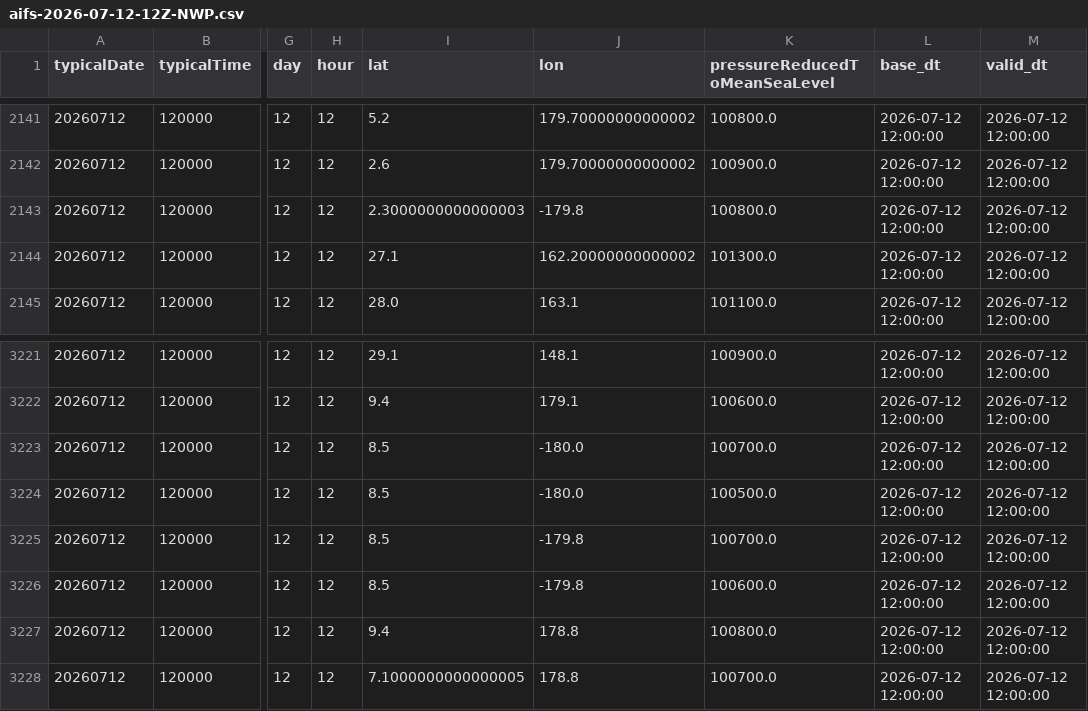
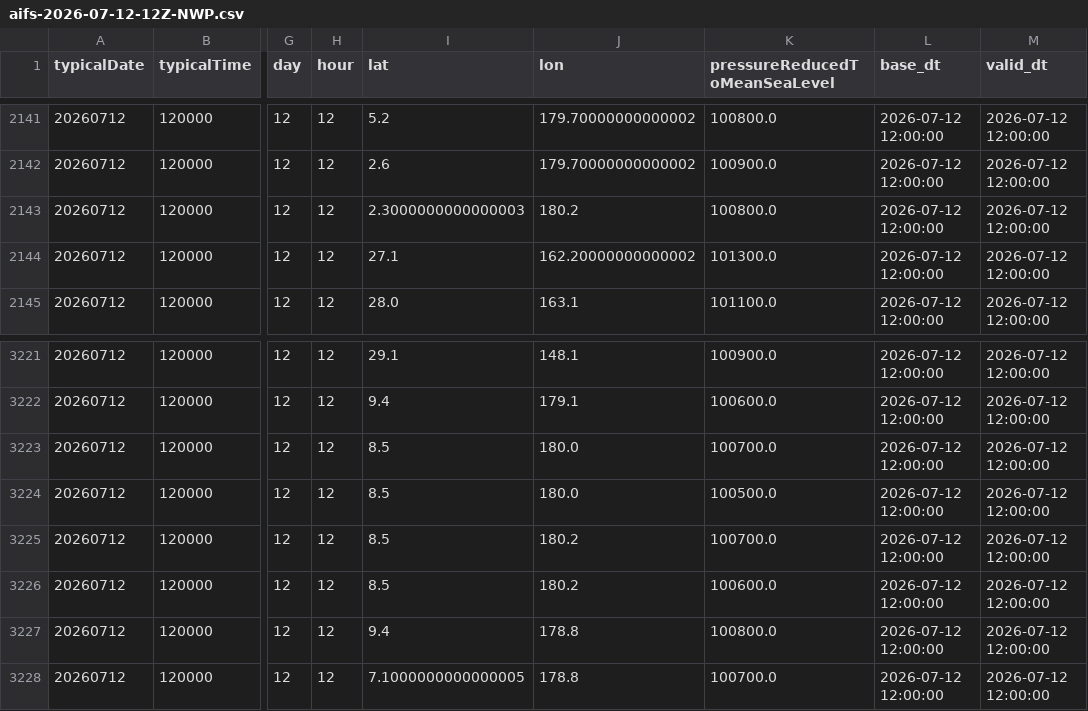
Before and after one commit to zax41006-bot/GHMWS, a CSV file: ensemble-track/wp/AIFS/20260712/12Z/aifs-2026-07-12-12Z-NWP.csv, drawn as a sheet; only a part is shown, gaps mark what is left out; the diff names each change by its address in the sheet, - before the commit and + after, or states it on an @@ line.

```diff
--- a/ensemble-track/wp/AIFS/20260712/12Z/aifs-2026-07-12-12Z-NWP.csv
+++ b/ensemble-track/wp/AIFS/20260712/12Z/aifs-2026-07-12-12Z-NWP.csv
-J2143 (lon): -179.8
+J2143 (lon): 180.2
-J3223:J3224 (lon): -180.0
+J3223:J3224 (lon): 180.0
-J3225:J3226 (lon): -179.8
+J3225:J3226 (lon): 180.2
```
Also changed, not shown: ensemble-track/wp/ECMWF/20260712/12Z/ifs-2026-07-12-12Z-NWP.csv, 8 other files.
